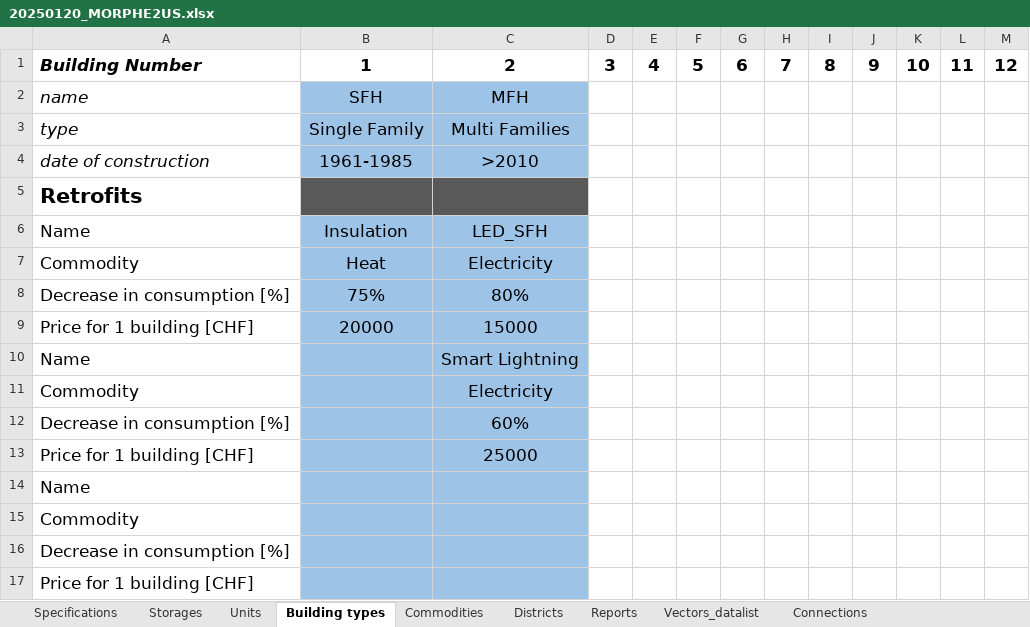
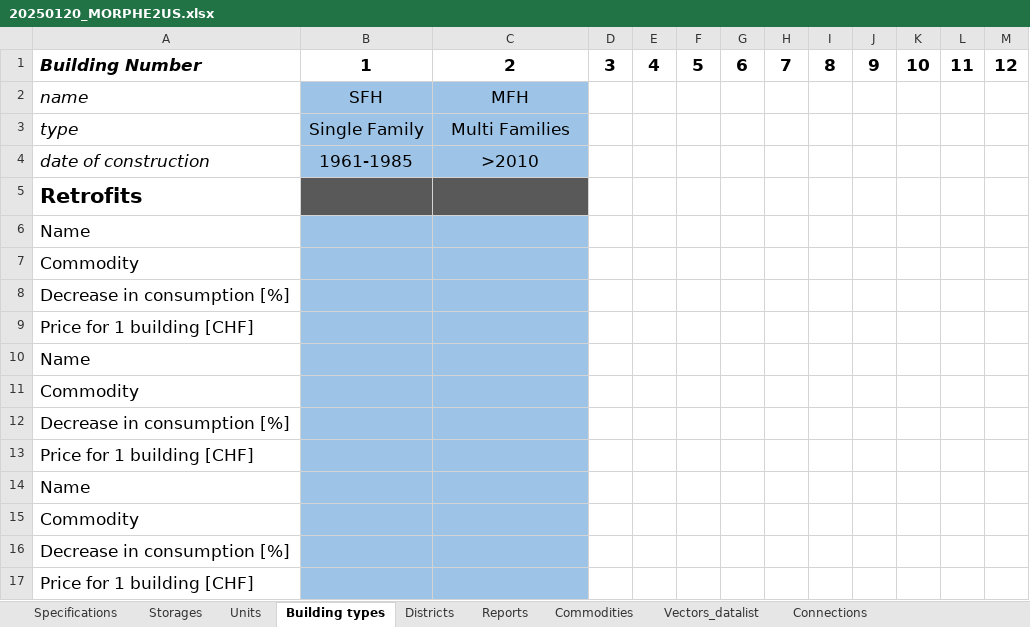
Before and after one commit to tbaptistal/MORPHE2US, an Excel workbook: 20250120_MORPHE2US.xlsx, sheet Building types, drawn as a sheet; values as stored, in another font and other column widths than the file's, no borders; the diff names each change by its address in the sheet, - before the commit and + after, or states it on an @@ line.

```diff
--- a/20250120_MORPHE2US.xlsx (sheet Building types)
+++ b/20250120_MORPHE2US.xlsx (sheet Building types)
@@ sheet tab order changed: Specifications | Storages | Units | Building types | Districts | Reports | Commodities | Vectors_datalist | Connections @@
-B6: Insulation
+B6: (empty)
-C6: LED_SFH
+C6: (empty)
-B7: Heat
+B7: (empty)
-C7: Electricity
+C7: (empty)
-B8: 75%
+B8: (empty)
-C8: 80%
+C8: (empty)
-B9: 20000
+B9: (empty)
-C9: 15000
+C9: (empty)
-C10: Smart Lightning
+C10: (empty)
-C11: Electricity
+C11: (empty)
-C12: 60%
+C12: (empty)
-C13: 25000
+C13: (empty)
```
Also changed, not shown: sheet Vectors_datalist, sheet Units, sheet Districts, sheet Commodities, sheet Connections, sheet Specifications, hidden cells, 13 other files.
